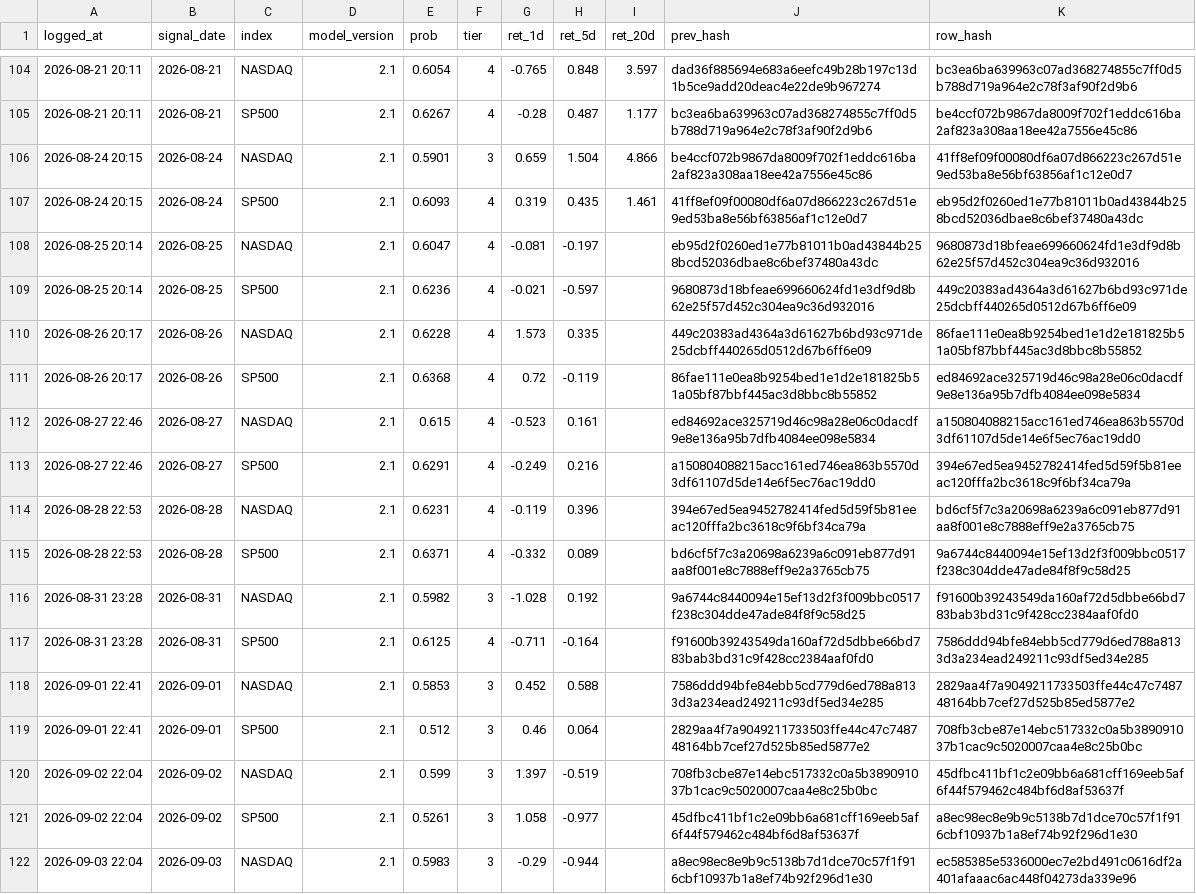
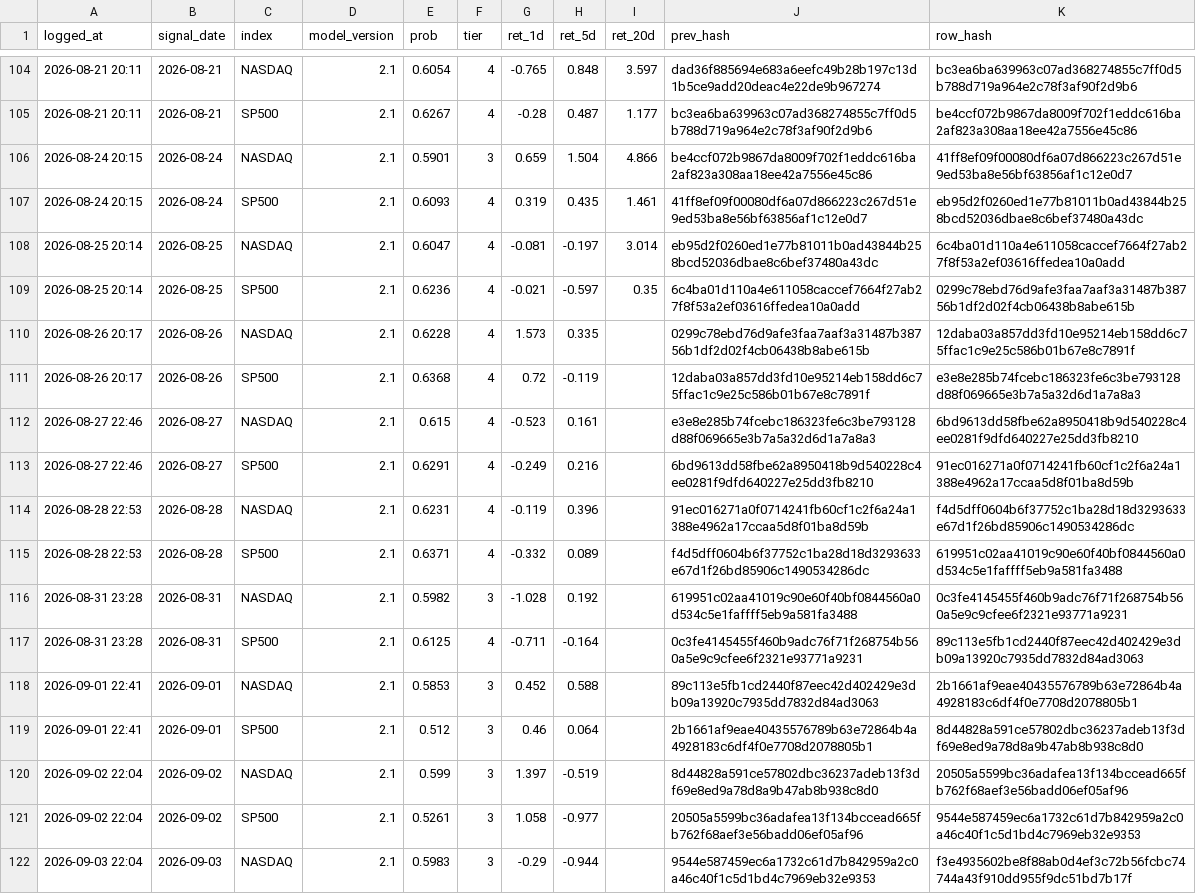
Before and after one commit to Vambrocop/valpha-lab, a CSV file: market-analysis/data/processed/prediction_log.csv, drawn as a sheet; only a part is shown, gaps mark what is left out; the diff covers the shown part only; the diff names each change by its address in the sheet, - before the commit and + after, or states it on an @@ line.

```diff
--- a/market-analysis/data/processed/prediction_log.csv
+++ b/market-analysis/data/processed/prediction_log.csv
-I108 (ret_20d): (empty)
+I108 (ret_20d): 3.014
-K108 (row_hash): 9680873d18bfeae699660624fd1e3df9d8b62e25f57d452c304ea9c36d932016
+K108 (row_hash): 6c4ba01d110a4e611058caccef7664f27ab27f8f53a2ef03616ffedea10a0add
-I109 (ret_20d): (empty)
+I109 (ret_20d): 0.35
-J109 (prev_hash): 9680873d18bfeae699660624fd1e3df9d8b62e25f57d452c304ea9c36d932016
+J109 (prev_hash): 6c4ba01d110a4e611058caccef7664f27ab27f8f53a2ef03616ffedea10a0add
-K109 (row_hash): 449c20383ad4364a3d61627b6bd93c971de25dcbff440265d0512d67b6ff6e09
+K109 (row_hash): 0299c78ebd76d9afe3faa7aaf3a31487b38756b1df2d02f4cb06438b8abe615b
-J110 (prev_hash): 449c20383ad4364a3d61627b6bd93c971de25dcbff440265d0512d67b6ff6e09
+J110 (prev_hash): 0299c78ebd76d9afe3faa7aaf3a31487b38756b1df2d02f4cb06438b8abe615b
-K110 (row_hash): 86fae111e0ea8b9254bed1e1d2e181825b51a05bf87bbf445ac3d8bbc8b55852
+K110 (row_hash): 12daba03a857dd3fd10e95214eb158dd6c75ffac1c9e25c586b01b67e8c7891f
-J111 (prev_hash): 86fae111e0ea8b9254bed1e1d2e181825b51a05bf87bbf445ac3d8bbc8b55852
+J111 (prev_hash): 12daba03a857dd3fd10e95214eb158dd6c75ffac1c9e25c586b01b67e8c7891f
-K111 (row_hash): ed84692ace325719d46c98a28e06c0dacdf9e8e136a95b7dfb4084ee098e5834
+K111 (row_hash): e3e8e285b74fcebc186323fe6c3be793128d88f069665e3b7a5a32d6d1a7a8a3
-J112 (prev_hash): ed84692ace325719d46c98a28e06c0dacdf9e8e136a95b7dfb4084ee098e5834
+J112 (prev_hash): e3e8e285b74fcebc186323fe6c3be793128d88f069665e3b7a5a32d6d1a7a8a3
-K112 (row_hash): a150804088215acc161ed746ea863b5570d3df61107d5de14e6f5ec76ac19dd0
+K112 (row_hash): 6bd9613dd58fbe62a8950418b9d540228c4ee0281f9dfd640227e25dd3fb8210
-J113 (prev_hash): a150804088215acc161ed746ea863b5570d3df61107d5de14e6f5ec76ac19dd0
+J113 (prev_hash): 6bd9613dd58fbe62a8950418b9d540228c4ee0281f9dfd640227e25dd3fb8210
-K113 (row_hash): 394e67ed5ea9452782414fed5d59f5b81eeac120fffa2bc3618c9f6bf34ca79a
+K113 (row_hash): 91ec016271a0f0714241fb60cf1c2f6a24a1388e4962a17ccaa5d8f01ba8d59b
-J114 (prev_hash): 394e67ed5ea9452782414fed5d59f5b81eeac120fffa2bc3618c9f6bf34ca79a
+J114 (prev_hash): 91ec016271a0f0714241fb60cf1c2f6a24a1388e4962a17ccaa5d8f01ba8d59b
-K114 (row_hash): bd6cf5f7c3a20698a6239a6c091eb877d91aa8f001e8c7888eff9e2a3765cb75
+K114 (row_hash): f4d5dff0604b6f37752c1ba28d18d3293633e67d1f26bd85906c1490534286dc
-J115 (prev_hash): bd6cf5f7c3a20698a6239a6c091eb877d91aa8f001e8c7888eff9e2a3765cb75
+J115 (prev_hash): f4d5dff0604b6f37752c1ba28d18d3293633e67d1f26bd85906c1490534286dc
-K115 (row_hash): 9a6744c8440094e15ef13d2f3f009bbc0517f238c304dde47ade84f8f9c58d25
+K115 (row_hash): 619951c02aa41019c90e60f40bf0844560a0d534c5e1faffff5eb9a581fa3488
-J116 (prev_hash): 9a6744c8440094e15ef13d2f3f009bbc0517f238c304dde47ade84f8f9c58d25
+J116 (prev_hash): 619951c02aa41019c90e60f40bf0844560a0d534c5e1faffff5eb9a581fa3488
-K116 (row_hash): f91600b39243549da160af72d5dbbe66bd783bab3bd31c9f428cc2384aaf0fd0
+K116 (row_hash): 0c3fe4145455f460b9adc76f71f268754b560a5e9c9cfee6f2321e93771a9231
-J117 (prev_hash): f91600b39243549da160af72d5dbbe66bd783bab3bd31c9f428cc2384aaf0fd0
+J117 (prev_hash): 0c3fe4145455f460b9adc76f71f268754b560a5e9c9cfee6f2321e93771a9231
-K117 (row_hash): 7586ddd94bfe84ebb5cd779d6ed788a8133d3a234ead249211c93df5ed34e285
+K117 (row_hash): 89c113e5fb1cd2440f87eec42d402429e3db09a13920c7935dd7832d84ad3063
-J118 (prev_hash): 7586ddd94bfe84ebb5cd779d6ed788a8133d3a234ead249211c93df5ed34e285
+J118 (prev_hash): 89c113e5fb1cd2440f87eec42d402429e3db09a13920c7935dd7832d84ad3063
-K118 (row_hash): 2829aa4f7a9049211733503ffe44c47c748748164bb7cef27d525b85ed5877e2
+K118 (row_hash): 2b1661af9eae40435576789b63e72864b4a4928183c6df4f0e7708d2078805b1
-J119 (prev_hash): 2829aa4f7a9049211733503ffe44c47c748748164bb7cef27d525b85ed5877e2
+J119 (prev_hash): 2b1661af9eae40435576789b63e72864b4a4928183c6df4f0e7708d2078805b1
-K119 (row_hash): 708fb3cbe87e14ebc517332c0a5b389091037b1cac9c5020007caa4e8c25b0bc
+K119 (row_hash): 8d44828a591ce57802dbc36237adeb13f3df69e8ed9a78d8a9b47ab8b938c8d0
-J120 (prev_hash): 708fb3cbe87e14ebc517332c0a5b389091037b1cac9c5020007caa4e8c25b0bc
+J120 (prev_hash): 8d44828a591ce57802dbc36237adeb13f3df69e8ed9a78d8a9b47ab8b938c8d0
-K120 (row_hash): 45dfbc411bf1c2e09bb6a681cff169eeb5af6f44f579462c484bf6d8af53637f
+K120 (row_hash): 20505a5599bc36adafea13f134bccead665fb762f68aef3e56badd06ef05af96
-J121 (prev_hash): 45dfbc411bf1c2e09bb6a681cff169eeb5af6f44f579462c484bf6d8af53637f
+J121 (prev_hash): 20505a5599bc36adafea13f134bccead665fb762f68aef3e56badd06ef05af96
-K121 (row_hash): a8ec98ec8e9b9c5138b7d1dce70c57f1f916cbf10937b1a8ef74b92f296d1e30
+K121 (row_hash): 9544e587459ec6a1732c61d7b842959a2c0a46c40f1c5d1bd4c7969eb32e9353
-J122 (prev_hash): a8ec98ec8e9b9c5138b7d1dce70c57f1f916cbf10937b1a8ef74b92f296d1e30
+J122 (prev_hash): 9544e587459ec6a1732c61d7b842959a2c0a46c40f1c5d1bd4c7969eb32e9353
-K122 (row_hash): ec585385e5336000ec7e2bd491c0616df2a401afaaac6ac448f04273da339e96
+K122 (row_hash): f3e4935602be8f88ab0d4ef3c72b56fcbc74744a43f910dd955f9dc51bd7b17f
```
Also changed, not shown: 2 added rows and 58 edited cells elsewhere in this file, market-analysis/data/processed/paper_ledger.csv, 18 other files.
